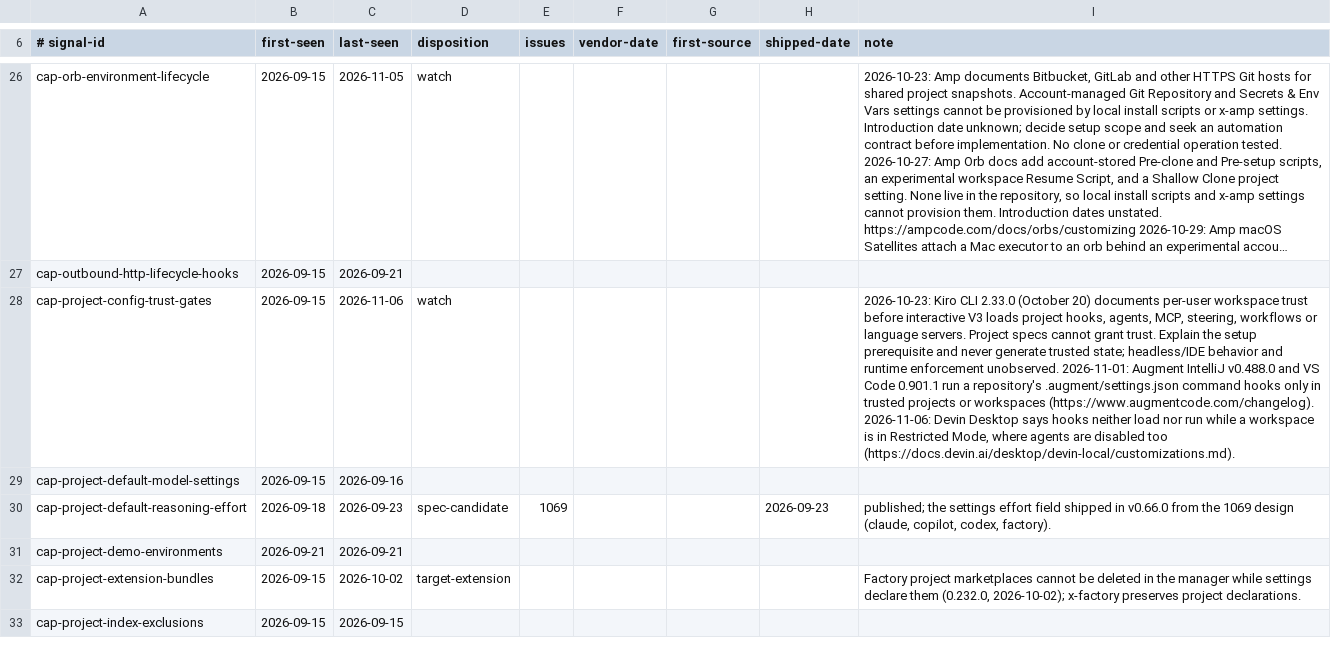
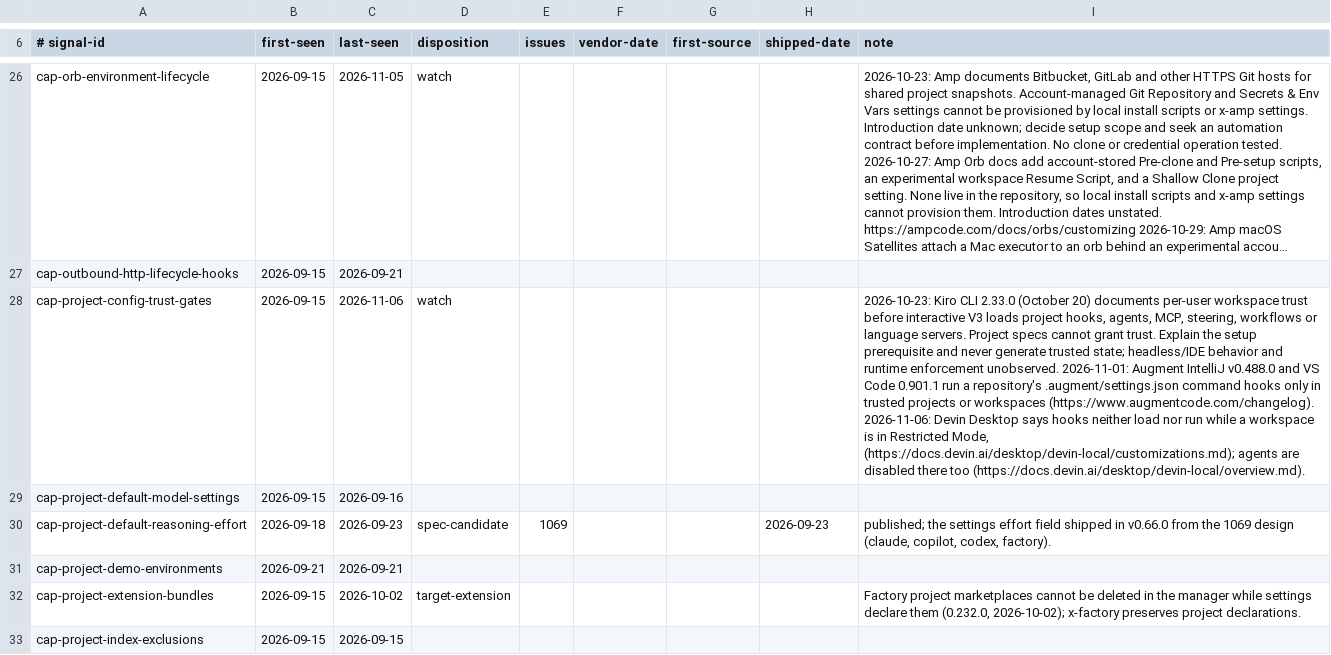
Before and after one commit to Chemaclass/agnostic-ai, a TSV file: scripts/target-audit/signals.tsv, drawn as a sheet; only a part is shown, gaps mark what is left out; long unchanged cells end in …; the diff covers the shown part only; the diff names each change by its address in the sheet, - before the commit and + after, or states it on an @@ line.

Commit message:
chore: add audit replay cases and correct signal notes
Adds the Windsurf replay case and surface cases for the four confirmed new signals, keeps the conflicting Devin plugin signal at watch, quotes the repository's own Kiro claim, and words the Kilo and Devin notes to what the stored evidence shows.

Related to #3023

```diff
--- a/scripts/target-audit/signals.tsv
+++ b/scripts/target-audit/signals.tsv
-I28 (note): …Restricted Mode, where agents are disabled too (https://docs.devin.ai/desktop/devin-local/customizations.md).
+I28 (note): …Restricted Mode, (https://docs.devin.ai/desktop/devin-local/customizations.md); agents are disabled there too (https://docs.devin.ai/desktop/devin-local/overview.md).
```
Also changed, not shown: 3 edited cells elsewhere in this file, scripts/target-audit/surface-cases.tsv, scripts/target-audit/triage-cases.tsv.
